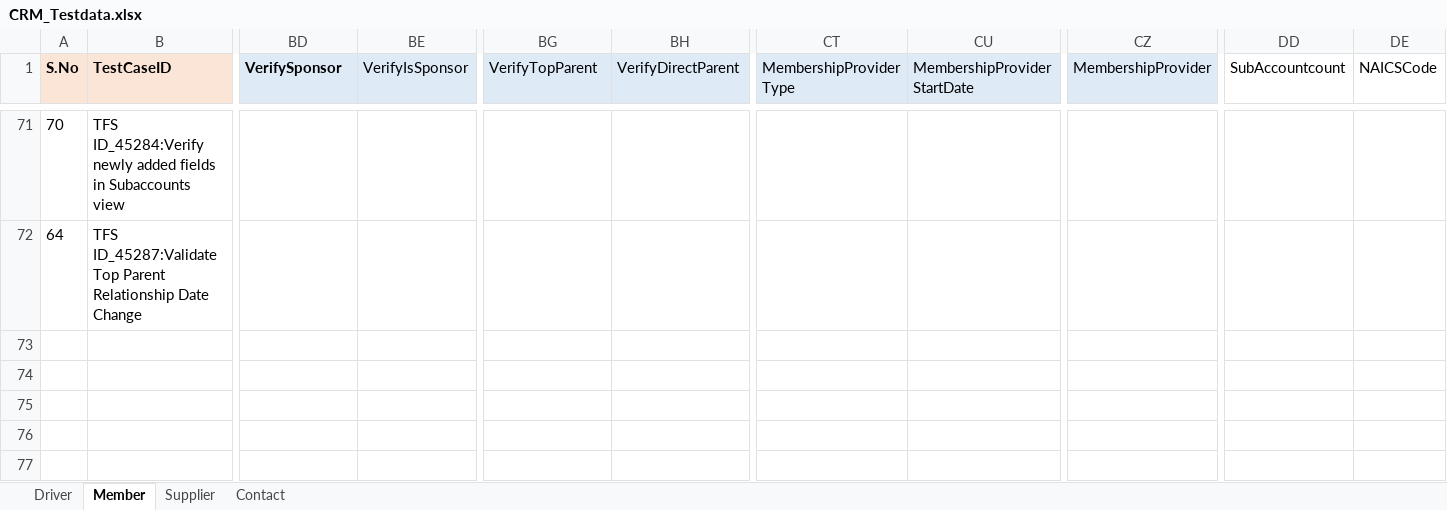
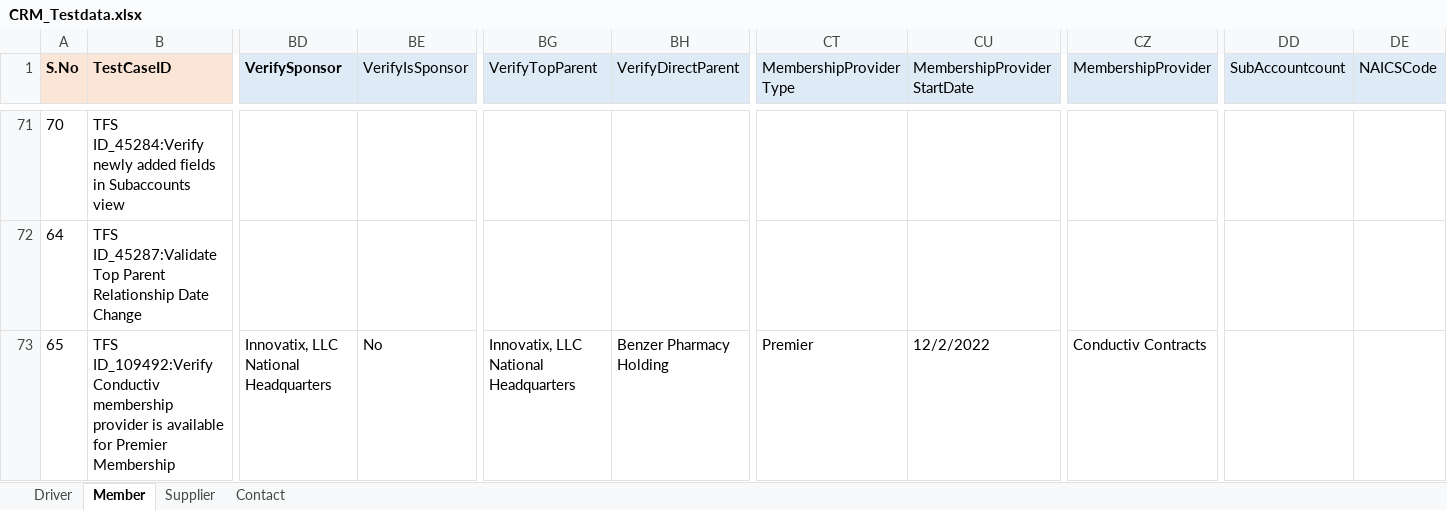
Before and after one commit to GomathiPriya20/Dynamics-CRM-Stage, an Excel workbook: data/CRM_Testdata.xlsx, sheet Member, drawn as a sheet; only a part is shown, gaps mark what is left out; values as stored, in another font and other column widths than the file's, no borders; rows hold the shown columns only; the diff names each change by its address in the sheet, - before the commit and + after, or states it on an @@ line.

```diff
--- a/data/CRM_Testdata.xlsx (sheet Member)
+++ b/data/CRM_Testdata.xlsx (sheet Member)
-DD1:DE1 fill: none
+DD1:DE1 fill: #DEEBF7
+row 73: 65 | TFS ID_109492:Verify Conductiv membership provider is available for Premier Membership | Innovatix, LLC National Headquarters | No | Innovatix, LLC National Headquarters | Benzer Pharmacy Holding | Premier | 12/2/2022 | Conductiv Contracts
```
Also changed, not shown: sheet Driver, 7 other files.
